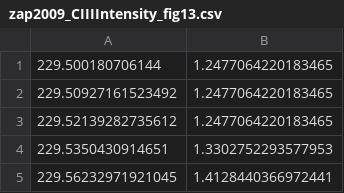
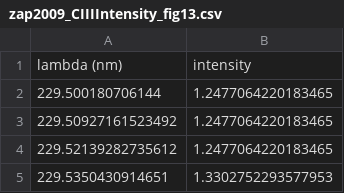
Before and after one commit to russellmatt66/Bennett-Vorticity, a CSV file: experimental_data/zap_2009/zap2009_CIIIIntensity_fig13.csv, drawn as a sheet; only a part is shown; the shorter side is filled out with more unchanged rows.

Commit message:
zap2009_intensity
Analytic solutions being solved. Plots being created.

```diff
--- a/experimental_data/zap_2009/zap2009_CIIIIntensity_fig13.csv
+++ b/experimental_data/zap_2009/zap2009_CIIIIntensity_fig13.csv
@@ -1 +1,2 @@
+lambda (nm), intensity
 229.500180706144, 1.2477064220183465
```
Also changed, not shown: experimental_data/zap_2009/zap2009_electronIntensity_fig12.csv, 2 other files.
